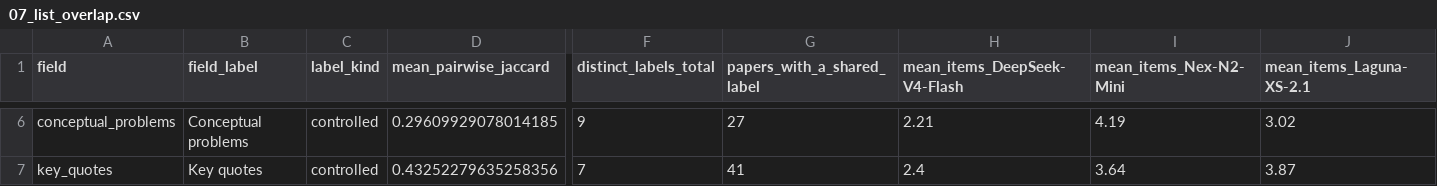
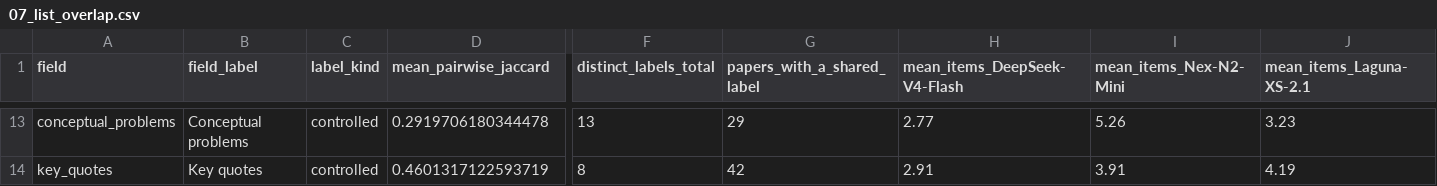
Before and after one commit to stvsever/SystematicReview_on_BioPsychoSocialModel_in_ChronicPainResearch, a CSV file: src/05_data/pilot/02_fulltext_level/03_reliability/07_list_overlap.csv, drawn as a sheet; only a part is shown, gaps mark what is left out; addresses are those after the commit; the diff covers the shown part only; the diff names each change by its address in the sheet, - before the commit and + after, or states it on an @@ line.

```diff
--- a/src/05_data/pilot/02_fulltext_level/03_reliability/07_list_overlap.csv
+++ b/src/05_data/pilot/02_fulltext_level/03_reliability/07_list_overlap.csv
-D13 (mean_pairwise_jaccard): 0.29609929078014185
+D13 (mean_pairwise_jaccard): 0.2919706180344478
-F13 (distinct_labels_total): 9
+F13 (distinct_labels_total): 13
-G13 (papers_with_a_shared_label): 27
+G13 (papers_with_a_shared_label): 29
-H13 (mean_items_DeepSeek-V4-Flash): 2.21
+H13 (mean_items_DeepSeek-V4-Flash): 2.77
-I13 (mean_items_Nex-N2-Mini): 4.19
+I13 (mean_items_Nex-N2-Mini): 5.26
-J13 (mean_items_Laguna-XS-2.1): 3.02
+J13 (mean_items_Laguna-XS-2.1): 3.23
-D14 (mean_pairwise_jaccard): 0.43252279635258356
+D14 (mean_pairwise_jaccard): 0.4601317122593719
-F14 (distinct_labels_total): 7
+F14 (distinct_labels_total): 8
-G14 (papers_with_a_shared_label): 41
+G14 (papers_with_a_shared_label): 42
-H14 (mean_items_DeepSeek-V4-Flash): 2.4
+H14 (mean_items_DeepSeek-V4-Flash): 2.91
-I14 (mean_items_Nex-N2-Mini): 3.64
+I14 (mean_items_Nex-N2-Mini): 3.91
-J14 (mean_items_Laguna-XS-2.1): 3.87
+J14 (mean_items_Laguna-XS-2.1): 4.19
```
Also changed, not shown: 7 added rows and 24 edited cells elsewhere in this file, src/05_data/pilot/02_fulltext_level/03_reliability/01_field_reliability.csv, src/05_data/pilot/02_fulltext_level/03_reliability/04_per_model_behavior.csv, 48 other files.
